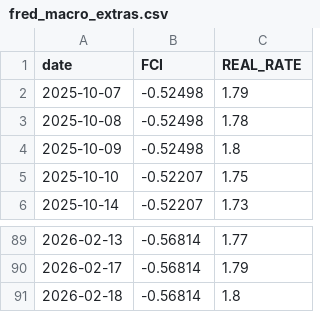
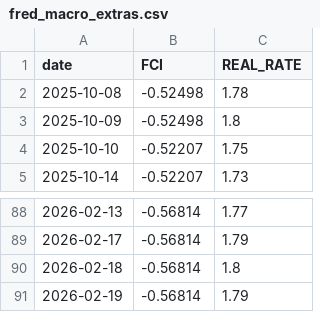
Before and after one commit to Sellina95/Global-Capital-Flow-Monitor, a CSV file: data/fred_macro_extras.csv, drawn as a sheet; only a part is shown, gaps mark what is left out; removed rows and columns are numbered as before the commit, all else as after; the diff names each change by its address in the sheet, - before the commit and + after, or states it on an @@ line.

```diff
--- a/data/fred_macro_extras.csv
+++ b/data/fred_macro_extras.csv
-row 2: 2025-10-07 | -0.52498 | 1.79
+row 91: 2026-02-19 | -0.56814 | 1.79
```
Also changed, not shown: data/credit_spread_data.csv, data/macro_data.csv, 1 other file.
